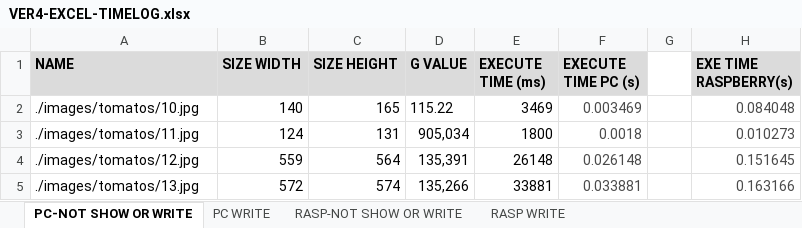
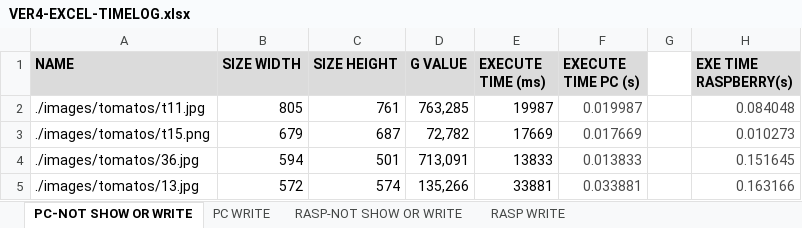
Before and after one commit to hieunvce/tomato_classification, an Excel workbook: documents/Report/VER4-EXCEL-TIMELOG.xlsx, sheet PC-NOT SHOW OR WRITE, drawn as a sheet; only a part is shown; values as stored, in another font and other column widths than the file's, no borders; charts and pictures not drawn; removed rows and columns are numbered as before the commit, all else as after; the diff covers the shown part only; the diff names each change by its address in the sheet, - before the commit and + after, or states it on an @@ line.

```diff
--- a/documents/Report/VER4-EXCEL-TIMELOG.xlsx (sheet PC-NOT SHOW OR WRITE)
+++ b/documents/Report/VER4-EXCEL-TIMELOG.xlsx (sheet PC-NOT SHOW OR WRITE)
-row 2: ./images/tomatos/10.jpg | 140 | 165 | 115.22 | 3469 | 0.003469 |  | 0.084048
-row 3: ./images/tomatos/11.jpg | 124 | 131 | 905,034 | 1800 | 0.0018 |  | 0.010273
-row 4: ./images/tomatos/12.jpg | 559 | 564 | 135,391 | 26148 | 0.026148 |  | 0.151645
+row 2: ./images/tomatos/t11.jpg | 805 | 761 | 763,285 | 19987 | 0.019987 |  | 0.084048
+row 3: ./images/tomatos/t15.png | 679 | 687 | 72,782 | 17669 | 0.017669 |  | 0.010273
+row 4: ./images/tomatos/36.jpg | 594 | 501 | 713,091 | 13833 | 0.013833 |  | 0.151645
```
Also changed, not shown: other rows of this sheet, charts or pictures, 8 other files.
